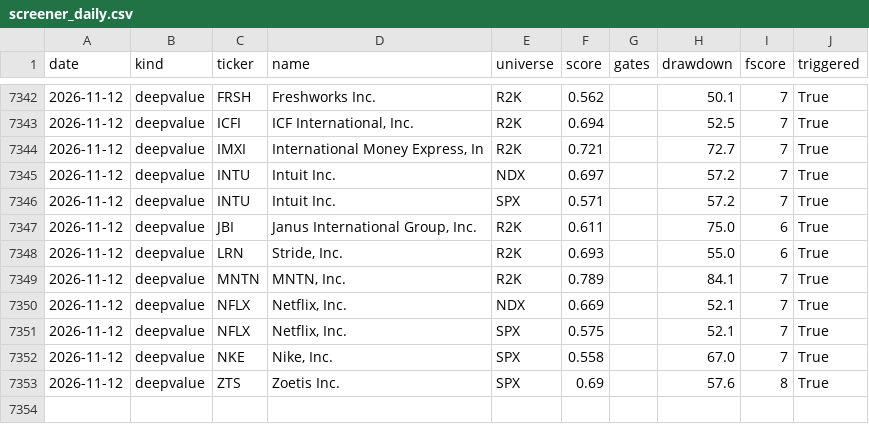
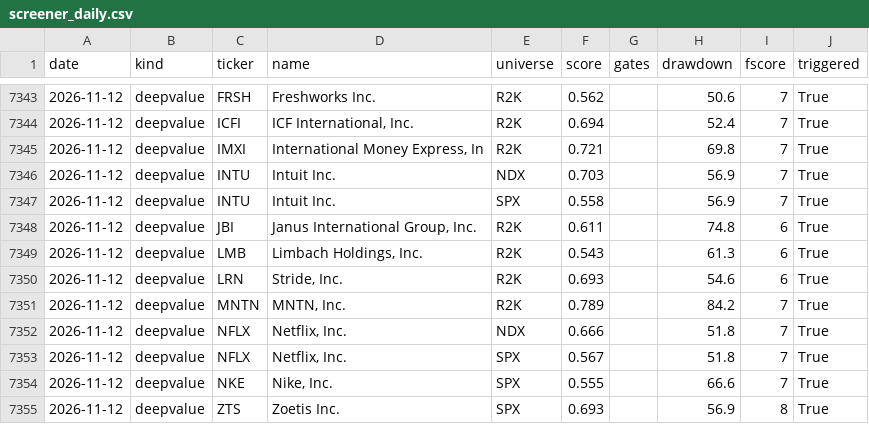
Before and after one commit to panzeeeeee/researchdashboard, a CSV file: history/screener_daily.csv, drawn as a sheet; only a part is shown, gaps mark what is left out; the diff covers the shown part only.

```diff
--- a/history/screener_daily.csv
+++ b/history/screener_daily.csv
@@ -7342,12 +7343,13 @@ date,kind,ticker,name,universe,score,gates,drawdown,fscore,triggered
-2026-11-12,deepvalue,FRSH,Freshworks Inc.,R2K,0.562,,50.1,7,True
-2026-11-12,deepvalue,ICFI,"ICF International, Inc.",R2K,0.694,,52.5,7,True
-2026-11-12,deepvalue,IMXI,"International Money Express, In",R2K,0.721,,72.7,7,True
-2026-11-12,deepvalue,INTU,Intuit Inc.,NDX,0.697,,57.2,7,True
-2026-11-12,deepvalue,INTU,Intuit Inc.,SPX,0.571,,57.2,7,True
-2026-11-12,deepvalue,JBI,"Janus International Group, Inc.",R2K,0.611,,75.0,6,True
-2026-11-12,deepvalue,LRN,"Stride, Inc.",R2K,0.693,,55.0,6,True
-2026-11-12,deepvalue,MNTN,"MNTN, Inc.",R2K,0.789,,84.1,7,True
-2026-11-12,deepvalue,NFLX,"Netflix, Inc.",NDX,0.669,,52.1,7,True
-2026-11-12,deepvalue,NFLX,"Netflix, Inc.",SPX,0.575,,52.1,7,True
-2026-11-12,deepvalue,NKE,"Nike, Inc.",SPX,0.558,,67.0,7,True
-2026-11-12,deepvalue,ZTS,Zoetis Inc.,SPX,0.69,,57.6,8,True
+2026-11-12,deepvalue,FRSH,Freshworks Inc.,R2K,0.562,,50.6,7,True
+2026-11-12,deepvalue,ICFI,"ICF International, Inc.",R2K,0.694,,52.4,7,True
+2026-11-12,deepvalue,IMXI,"International Money Express, In",R2K,0.721,,69.8,7,True
+2026-11-12,deepvalue,INTU,Intuit Inc.,NDX,0.703,,56.9,7,True
+2026-11-12,deepvalue,INTU,Intuit Inc.,SPX,0.558,,56.9,7,True
+2026-11-12,deepvalue,JBI,"Janus International Group, Inc.",R2K,0.611,,74.8,6,True
+2026-11-12,deepvalue,LMB,"Limbach Holdings, Inc.",R2K,0.543,,61.3,6,True
+2026-11-12,deepvalue,LRN,"Stride, Inc.",R2K,0.693,,54.6,6,True
+2026-11-12,deepvalue,MNTN,"MNTN, Inc.",R2K,0.789,,84.2,7,True
+2026-11-12,deepvalue,NFLX,"Netflix, Inc.",NDX,0.666,,51.8,7,True
+2026-11-12,deepvalue,NFLX,"Netflix, Inc.",SPX,0.567,,51.8,7,True
+2026-11-12,deepvalue,NKE,"Nike, Inc.",SPX,0.555,,66.6,7,True
+2026-11-12,deepvalue,ZTS,Zoetis Inc.,SPX,0.693,,56.9,8,True
```
Also changed, not shown: 1 added row and 17 edited cells elsewhere in this file, history/market_daily.csv, 29 other files.
